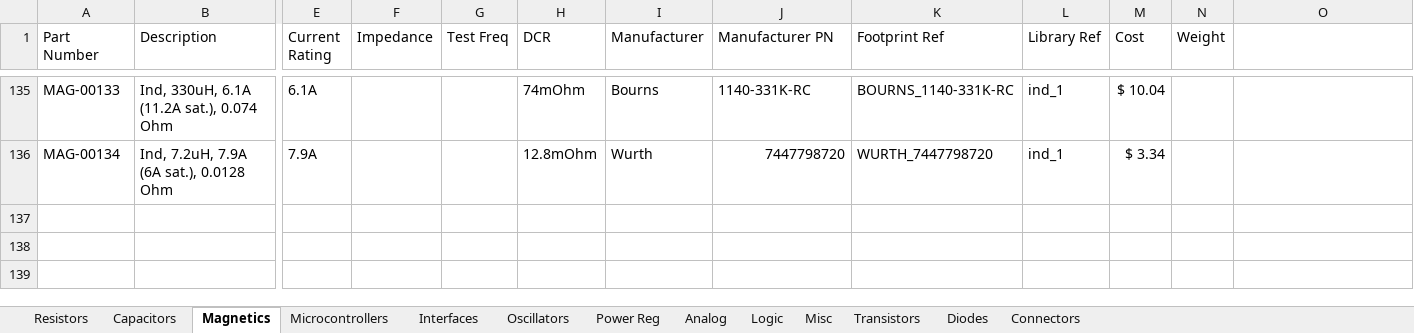
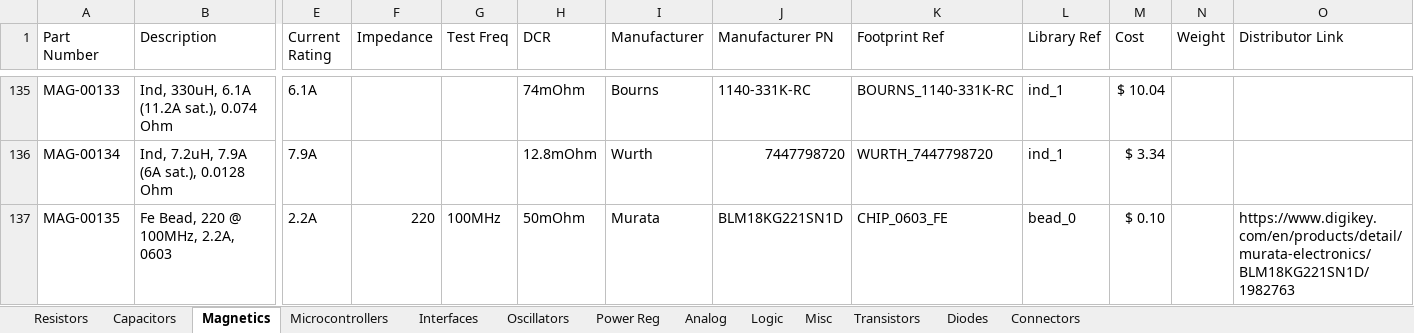
Before and after one commit to CWRUbotix/CWRUbotix_Altium_Library, an Excel workbook: DB.xlsx, sheet Magnetics, drawn as a sheet; only a part is shown, gaps mark what is left out; values as stored, in another font and other column widths than the file's, no borders; rows hold the shown columns only; the diff names each change by its address in the sheet, - before the commit and + after, or states it on an @@ line.

Commit message:
A few connectors and a ferrite bead

```diff
--- a/DB.xlsx (sheet Magnetics)
+++ b/DB.xlsx (sheet Magnetics)
-O1: (empty)
+O1: Distributor Link
+row 137: MAG-00135 | Fe Bead, 220 @ 100MHz, 2.2A, 0603 | 2.2A | 220 | 100MHz | 50mOhm | Murata | BLM18KG221SN1D | CHIP_0603_FE | bead_0 | $ 0.10 |  | https://www.digikey.com/en/products/detail/murata-electronics/BLM18KG221SN1D/1982763
```
Also changed, not shown: sheet Connectors, 13 other files.
